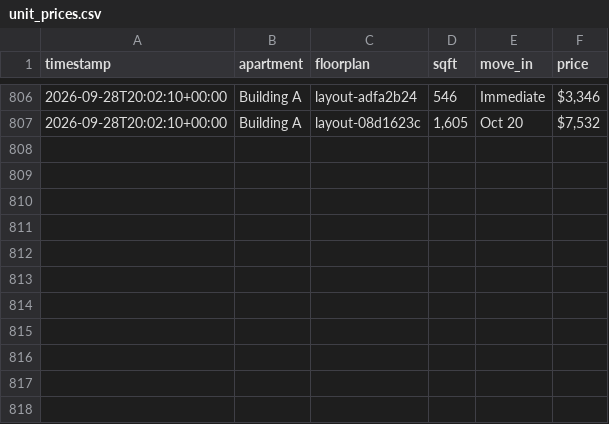
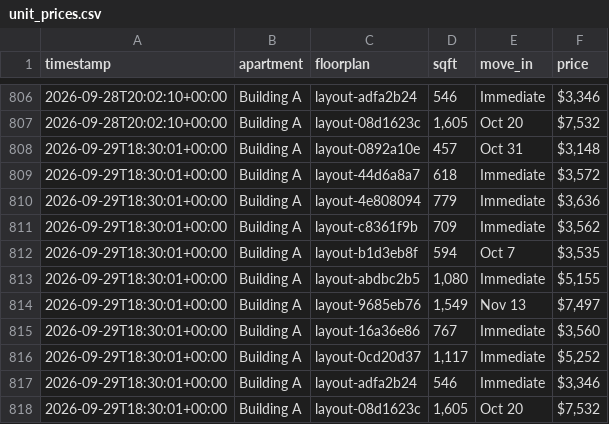
Before and after one commit to playuhh/tracker, a CSV file: data/unit_prices.csv, drawn as a sheet; only a part is shown, gaps mark what is left out; the diff names each change by its address in the sheet, - before the commit and + after, or states it on an @@ line.

```diff
--- a/data/unit_prices.csv
+++ b/data/unit_prices.csv
+row 808: 2026-09-29T18:30:01+00:00 | Building A | layout-0892a10e | 457 | Oct 31 | $3,148
+row 809: 2026-09-29T18:30:01+00:00 | Building A | layout-44d6a8a7 | 618 | Immediate | $3,572
+row 810: 2026-09-29T18:30:01+00:00 | Building A | layout-4e808094 | 779 | Immediate | $3,636
+row 811: 2026-09-29T18:30:01+00:00 | Building A | layout-c8361f9b | 709 | Immediate | $3,562
+row 812: 2026-09-29T18:30:01+00:00 | Building A | layout-b1d3eb8f | 594 | Oct 7 | $3,535
+row 813: 2026-09-29T18:30:01+00:00 | Building A | layout-abdbc2b5 | 1,080 | Immediate | $5,155
+row 814: 2026-09-29T18:30:01+00:00 | Building A | layout-9685eb76 | 1,549 | Nov 13 | $7,497
+row 815: 2026-09-29T18:30:01+00:00 | Building A | layout-16a36e86 | 767 | Immediate | $3,560
+row 816: 2026-09-29T18:30:01+00:00 | Building A | layout-0cd20d37 | 1,117 | Immediate | $5,252
+row 817: 2026-09-29T18:30:01+00:00 | Building A | layout-adfa2b24 | 546 | Immediate | $3,346
+row 818: 2026-09-29T18:30:01+00:00 | Building A | layout-08d1623c | 1,605 | Oct 20 | $7,532
```
Also changed, not shown: data/floorplan_daily.csv, data/scrape_runs.csv, 2 other files.
